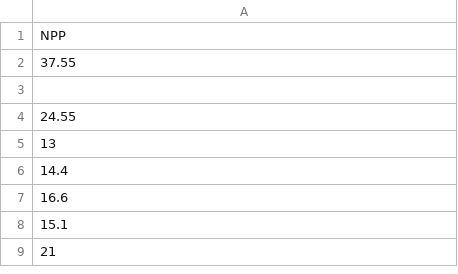
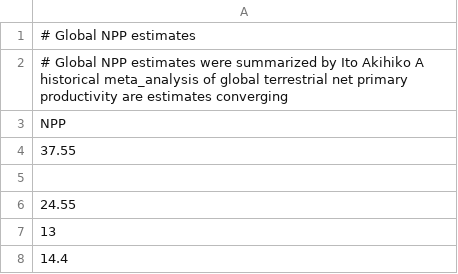
Before and after one commit to PNNL-TES/GlobalC, a CSV file: data/ITONPP.CSV, drawn as a sheet; only a part is shown; the shorter side is filled out with more unchanged rows.

```diff
--- a/data/ITONPP.CSV
+++ b/data/ITONPP.CSV
@@ -1 +1,3 @@
+# Global NPP estimates
+# Global NPP estimates were summarized by Ito Akihiko A historical meta_analysis of global terrestrial net primary productivity are estimates converging
 NPP
```
Also changed, not shown: data/Fire_burn_C.csv, data/FlFsFrSummary.csv, 5 other files.
